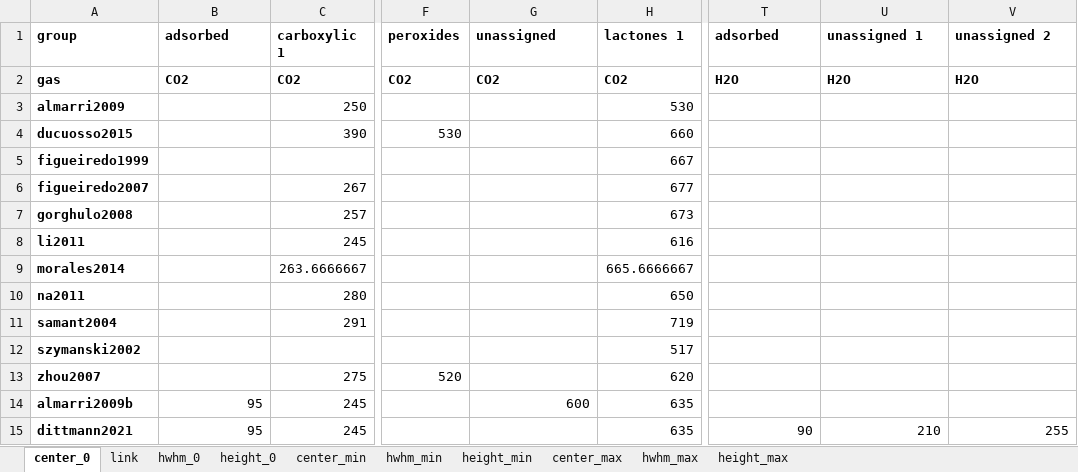
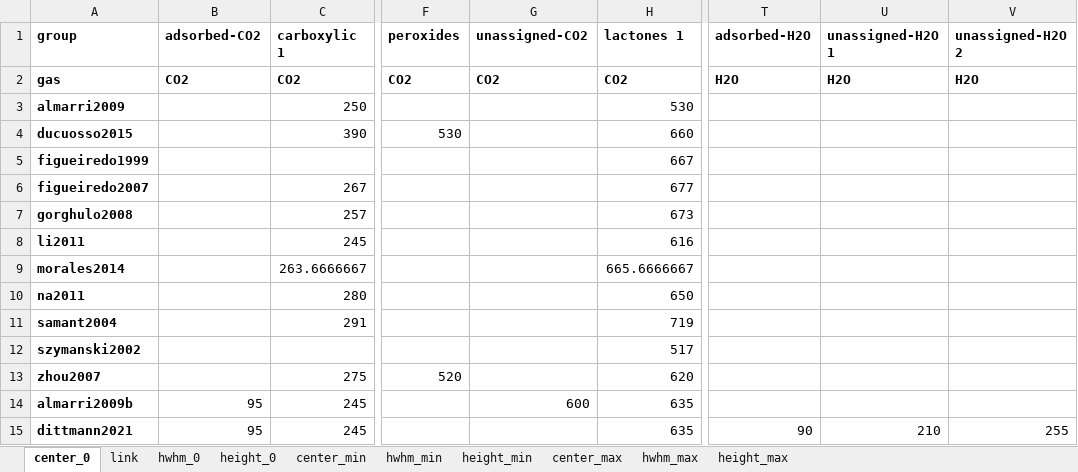
Before and after one commit to LeonSaal/TGA-FTIR-hyphenation-tool-kit, an Excel workbook: Fitting_parameter.xlsx, sheet center_0, drawn as a sheet; only a part is shown, gaps mark what is left out; values as stored, in another font and other column widths than the file's, no borders; the diff names each change by its address in the sheet, - before the commit and + after, or states it on an @@ line.

```diff
--- a/Fitting_parameter.xlsx (sheet center_0)
+++ b/Fitting_parameter.xlsx (sheet center_0)
-B1: adsorbed
+B1: adsorbed-CO2
-G1: unassigned
+G1: unassigned-CO2
-T1: adsorbed
+T1: adsorbed-H2O
-U1: unassigned 1
+U1: unassigned-H2O 1
-V1: unassigned 2
+V1: unassigned-H2O 2
```
Also changed, not shown: sheet link, sheet height_0, sheet height_min, sheet height_max, sheet hwhm_max, sheet hwhm_0, 3 more sheets.
